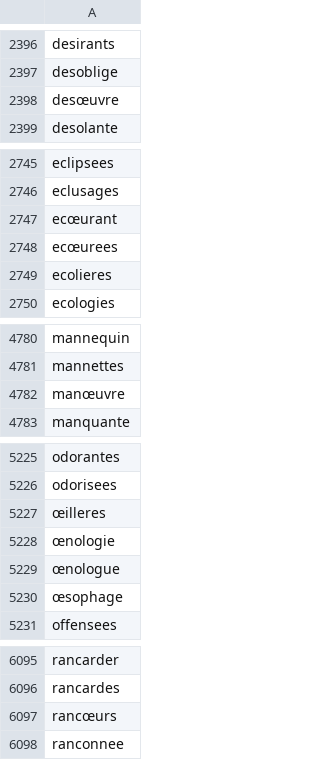
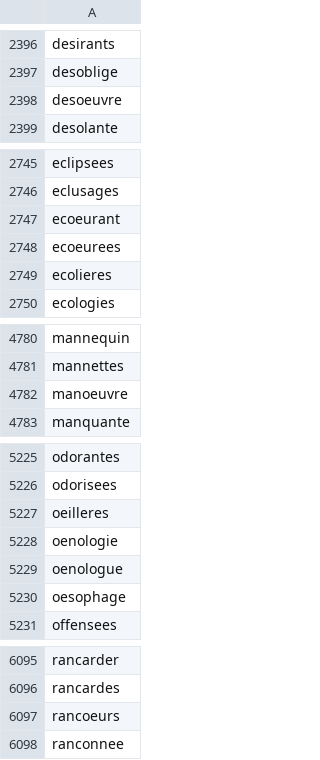
Before and after one commit to CamilleAstrid/fr.univ-tlse3.Motus-Master, a CSV file: data/mots_9_lettres.csv, drawn as a sheet; only a part is shown, gaps mark what is left out; the diff names each change by its address in the sheet, - before the commit and + after, or states it on an @@ line.

```diff
--- a/data/mots_9_lettres.csv
+++ b/data/mots_9_lettres.csv
-A2398: desœuvre
+A2398: desoeuvre
-A2747: ecœurant
+A2747: ecoeurant
-A2748: ecœurees
+A2748: ecoeurees
-A4782: manœuvre
+A4782: manoeuvre
-A5227: œilleres
+A5227: oeilleres
-A5228: œnologie
+A5228: oenologie
-A5229: œnologue
+A5229: oenologue
-A5230: œsophage
+A5230: oesophage
-A6097: rancœurs
+A6097: rancoeurs
```
Also changed, not shown: data/mots_6_lettres.csv, data/mots_7_lettres.csv, 37 other files.
